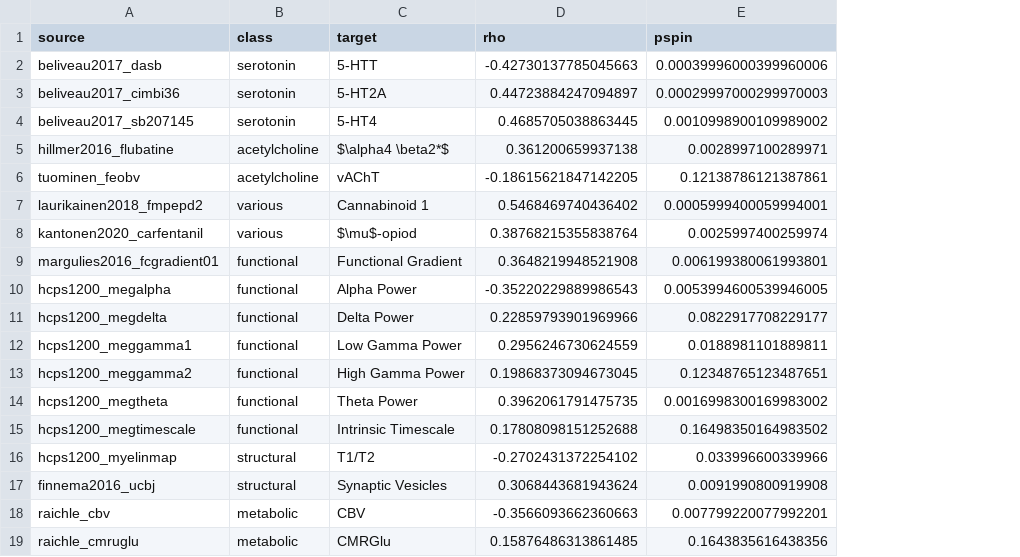
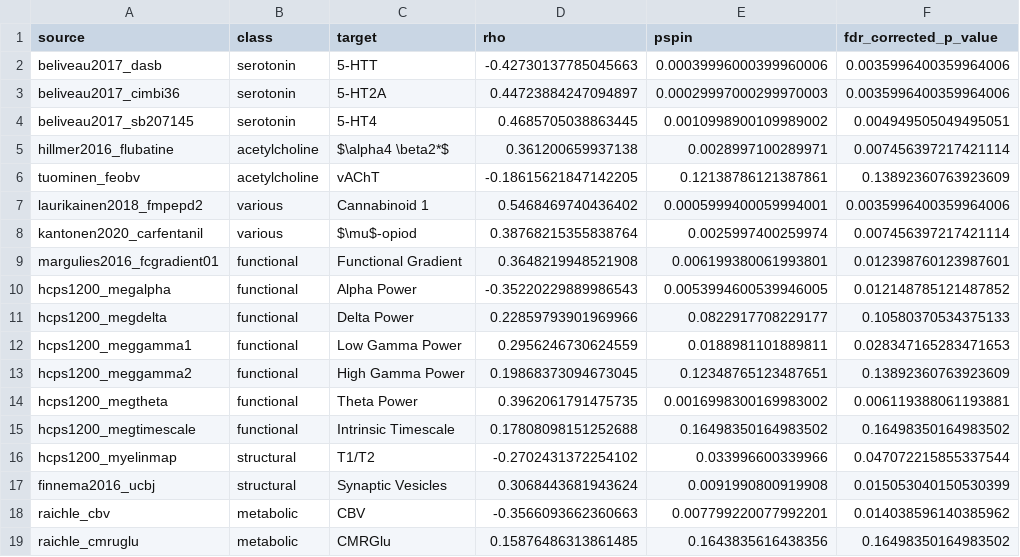
Before and after one commit to ltuominen/AP_brainorganization, a CSV file: tables/correlations_in_replication_sample.csv, drawn as a sheet; the diff names each change by its address in the sheet, - before the commit and + after, or states it on an @@ line.

```diff
--- a/tables/correlations_in_replication_sample.csv
+++ b/tables/correlations_in_replication_sample.csv
+column F (fdr_corrected_p_value), rows 2-19: 0.0035996400359964006 | 0.0035996400359964006 | 0.004949505049495051 | 0.007456397217421114 | 0.13892360763923609 | 0.0035996400359964006 | 0.007456397217421114 | 0.012398760123987601 | 0.012148785121487852 | 0.10580370534375133 | 0.028347165283471653 | 0.13892360763923609 | 0.006119388061193881 | 0.16498350164983502 | 0.047072215855337544 | 0.015053040150530399 | 0.014038596140385962 | 0.16498350164983502
```
Also changed, not shown: tables/Supplementary_table2_measures.csv, 20 other files.
